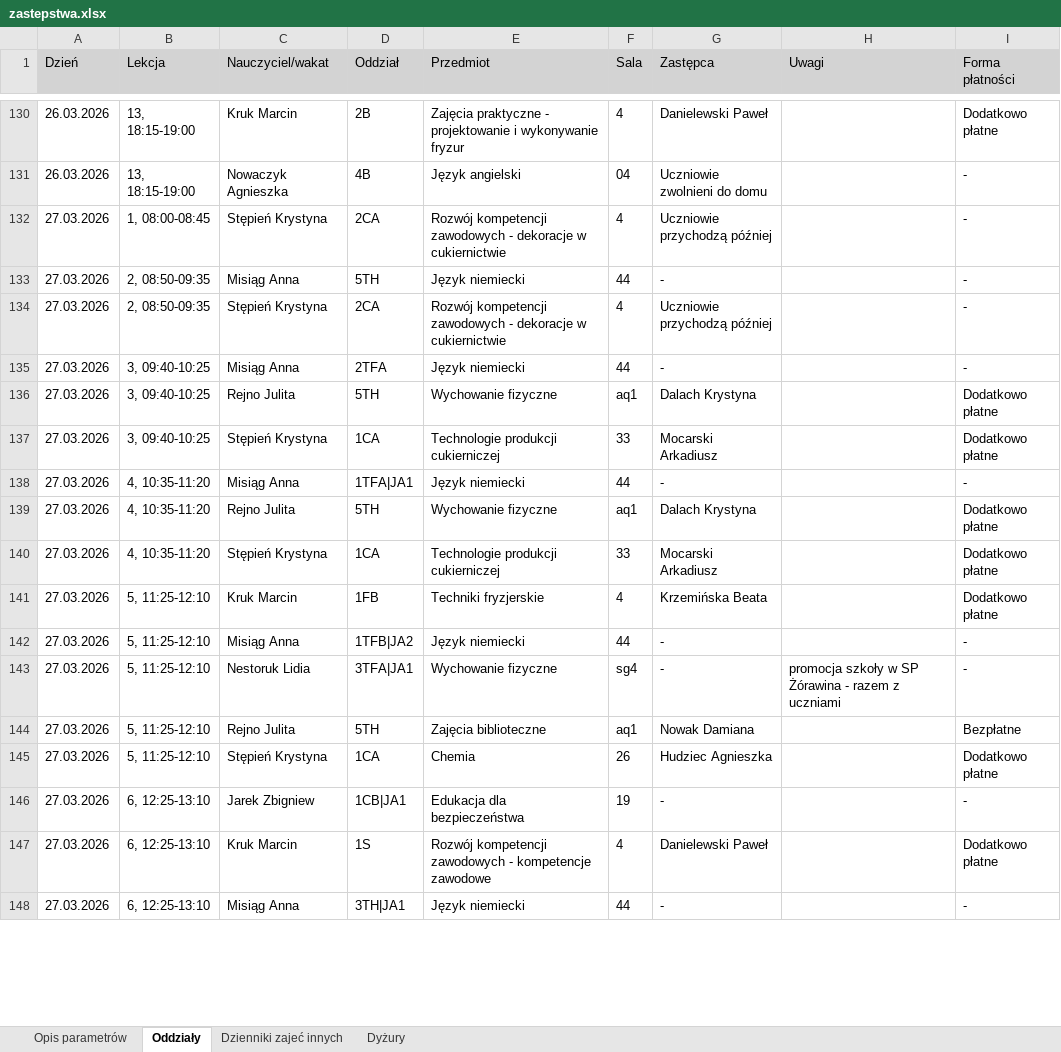
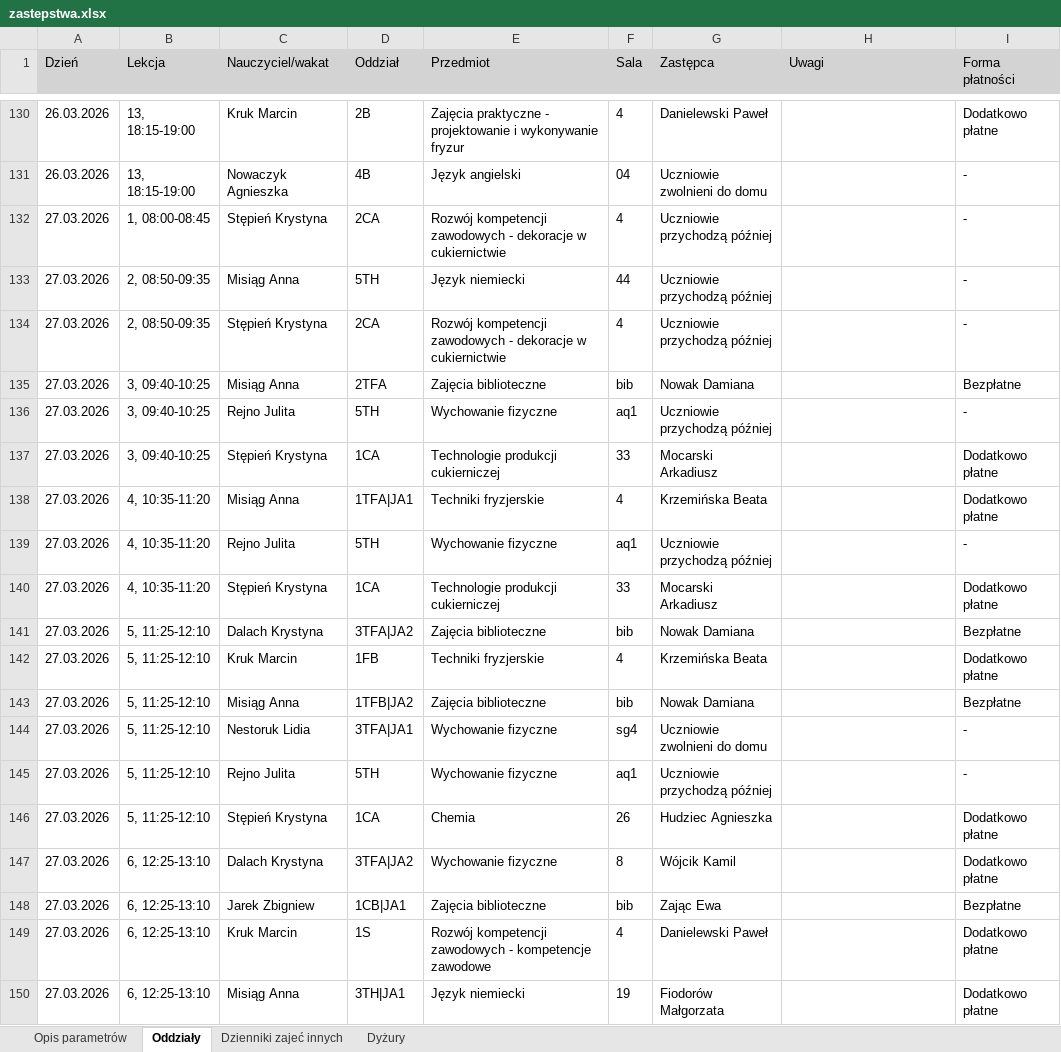
Before and after one commit to adeodatus11/zastepstwa, an Excel workbook: zastepstwa.xlsx, sheet Oddziały, drawn as a sheet; only a part is shown, gaps mark what is left out; values as stored, in another font and other column widths than the file's, no borders; addresses are those after the commit; the diff covers the shown part only; the diff names each change by its address in the sheet, - before the commit and + after, or states it on an @@ line.

Commit message:
Add files via upload

```diff
--- a/zastepstwa.xlsx (sheet Oddziały)
+++ b/zastepstwa.xlsx (sheet Oddziały)
-G133 (Zastępca): -
+G133 (Zastępca): Uczniowie przychodzą później
-E135 (Przedmiot): Język niemiecki
+E135 (Przedmiot): Zajęcia biblioteczne
-F135 (Sala): 44
+F135 (Sala): bib
-G135 (Zastępca): -
+G135 (Zastępca): Nowak Damiana
-I135 (Forma płatności): -
+I135 (Forma płatności): Bezpłatne
-G136 (Zastępca): Dalach Krystyna
+G136 (Zastępca): Uczniowie przychodzą później
-I136 (Forma płatności): Dodatkowo płatne
+I136 (Forma płatności): -
-E138 (Przedmiot): Język niemiecki
+E138 (Przedmiot): Techniki fryzjerskie
-F138 (Sala): 44
+F138 (Sala): 4
-G138 (Zastępca): -
+G138 (Zastępca): Krzemińska Beata
-I138 (Forma płatności): -
+I138 (Forma płatności): Dodatkowo płatne
-G139 (Zastępca): Dalach Krystyna
+G139 (Zastępca): Uczniowie przychodzą później
-I139 (Forma płatności): Dodatkowo płatne
+I139 (Forma płatności): -
+row 141: 27.03.2026 | 5, 11:25-12:10 | Dalach Krystyna | 3TFA|JA2 | Zajęcia biblioteczne | bib | Nowak Damiana |  | Bezpłatne
-E143 (Przedmiot): Język niemiecki
+E143 (Przedmiot): Zajęcia biblioteczne
-F143 (Sala): 44
+F143 (Sala): bib
-G143 (Zastępca): -
+G143 (Zastępca): Nowak Damiana
-I143 (Forma płatności): -
+I143 (Forma płatności): Bezpłatne
-G144 (Zastępca): -
+G144 (Zastępca): Uczniowie zwolnieni do domu
-H144 (Uwagi): promocja szkoły w SP Żórawina - razem z uczniami
+H144 (Uwagi): (empty)
-E145 (Przedmiot): Zajęcia biblioteczne
+E145 (Przedmiot): Wychowanie fizyczne
-G145 (Zastępca): Nowak Damiana
+G145 (Zastępca): Uczniowie przychodzą później
-I145 (Forma płatności): Bezpłatne
+I145 (Forma płatności): -
+row 147: 27.03.2026 | 6, 12:25-13:10 | Dalach Krystyna | 3TFA|JA2 | Wychowanie fizyczne | 8 | Wójcik Kamil |  | Dodatkowo płatne
-E148 (Przedmiot): Edukacja dla bezpieczeństwa
+E148 (Przedmiot): Zajęcia biblioteczne
-F148 (Sala): 19
+F148 (Sala): bib
-G148 (Zastępca): -
+G148 (Zastępca): Zając Ewa
-I148 (Forma płatności): -
+I148 (Forma płatności): Bezpłatne
-F150 (Sala): 44
+F150 (Sala): 19
-G150 (Zastępca): -
+G150 (Zastępca): Fiodorów Małgorzata
-I150 (Forma płatności): -
+I150 (Forma płatności): Dodatkowo płatne
```
Also changed, not shown: 2 added rows and 15 edited cells elsewhere in this sheet, sheet Dyżury.
